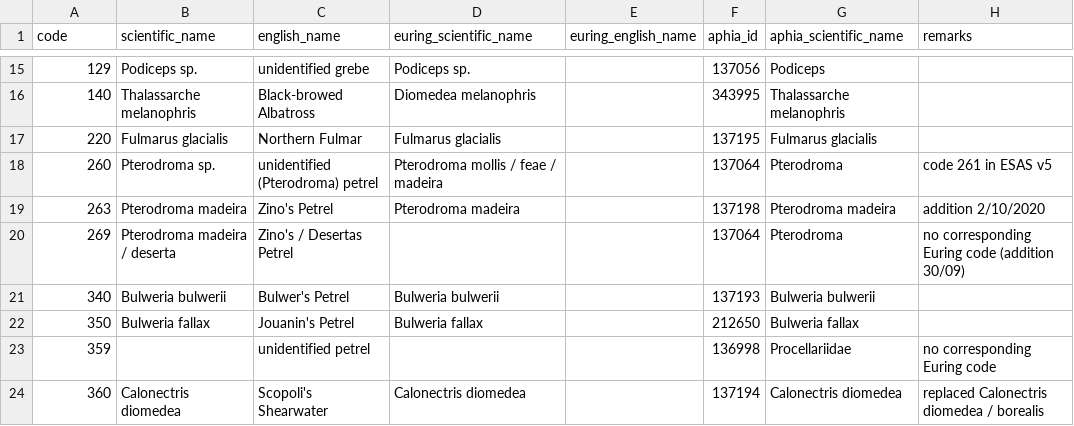
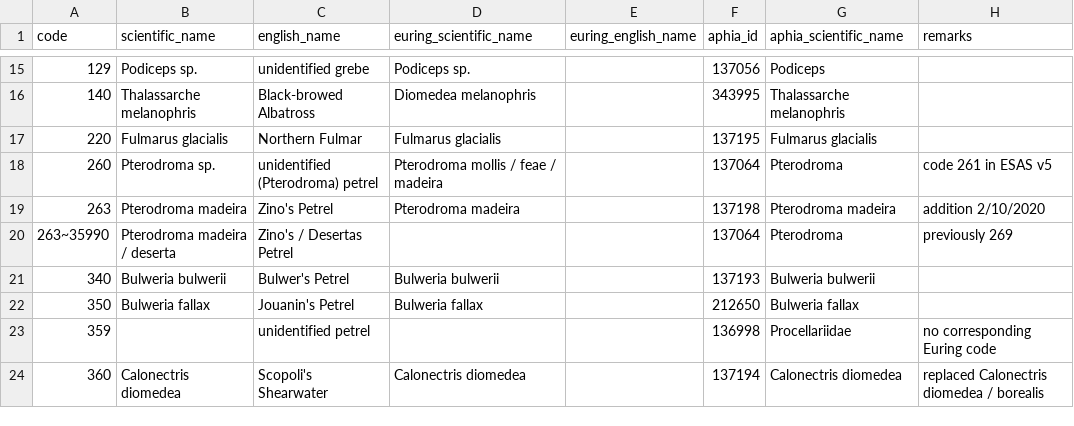
Before and after one commit to ices-tools-dev/esas, a TSV file: _data/vocabularies/euring_species_code.tsv, drawn as a sheet; only a part is shown, gaps mark what is left out; the diff covers the shown part only.

Commit message:
Use ~ voor combined species
@Osanna123 What should we use as aphiaID for these? The higher level taxon (current situation) or two codes? Note that these are not observations of 2 species, but rather an identification where it is unsure which one of the two it is.

```diff
--- a/_data/vocabularies/euring_species_code.tsv
+++ b/_data/vocabularies/euring_species_code.tsv
@@ -19,3 +19,3 @@ code	scientific_name	english_name	euring_scientific_name	euring_english_name	aph
 263	Pterodroma madeira	Zino's Petrel	Pterodroma madeira		137198	Pterodroma madeira	addition 2/10/2020
-269	Pterodroma madeira / deserta	Zino's / Desertas Petrel			137064	Pterodroma	no corresponding Euring code (addition 30/09)
+263~35990	Pterodroma madeira / deserta	Zino's / Desertas Petrel			137064	Pterodroma	previously 269
 340	Bulweria bulwerii	Bulwer's Petrel	Bulweria bulwerii		137193	Bulweria bulwerii	
```
Also changed, not shown: 32 edited cells elsewhere in this file.
